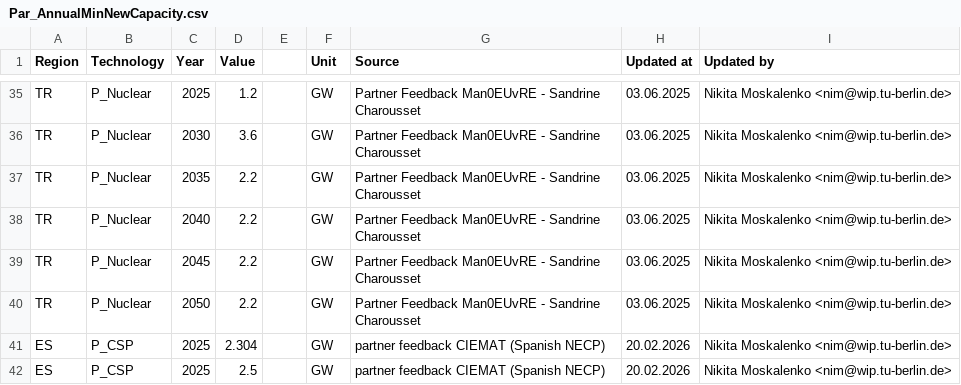
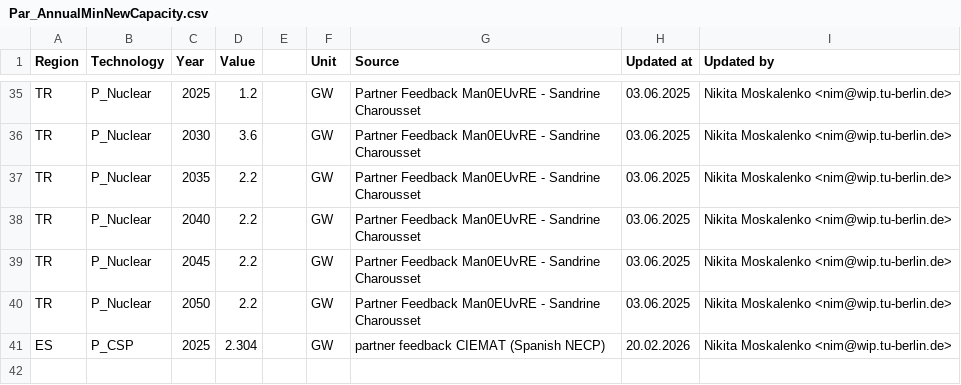
Before and after one commit to GENeSYS-MOD/GENeSYS_MOD.data, a CSV file: Data/Parameters/Par_AnnualMinNewCapacity/Europe_EnVis_NECPEssentials/Par_AnnualMinNewCapacity.csv, drawn as a sheet; only a part is shown, gaps mark what is left out.

Commit message:
fixes a duplicate line in AnnualMinNewCapacity, which caused GAMS to read in only the first value, while Julia would take in the last value. also adds CLAUDE.md

```diff
--- a/Data/Parameters/Par_AnnualMinNewCapacity/Europe_EnVis_NECPEssentials/Par_AnnualMinNewCapacity.csv
+++ b/Data/Parameters/Par_AnnualMinNewCapacity/Europe_EnVis_NECPEssentials/Par_AnnualMinNewCapacity.csv
@@ -41,2 +41 @@ TR,P_Nuclear,2050,2.2,,GW,Partner Feedback Man0EUvRE - Sandrine Charousset,03.06
 ES,P_CSP,2025,2.304,,GW,partner feedback CIEMAT (Spanish NECP),20.02.2026,Nikita Moskalenko <nim@wip.tu-berlin.de>
-ES,P_CSP,2025,2.5,,GW,partner feedback CIEMAT (Spanish NECP),20.02.2026,Nikita Moskalenko <nim@wip.tu-berlin.de>
```
Also changed, not shown: 1 other file.
